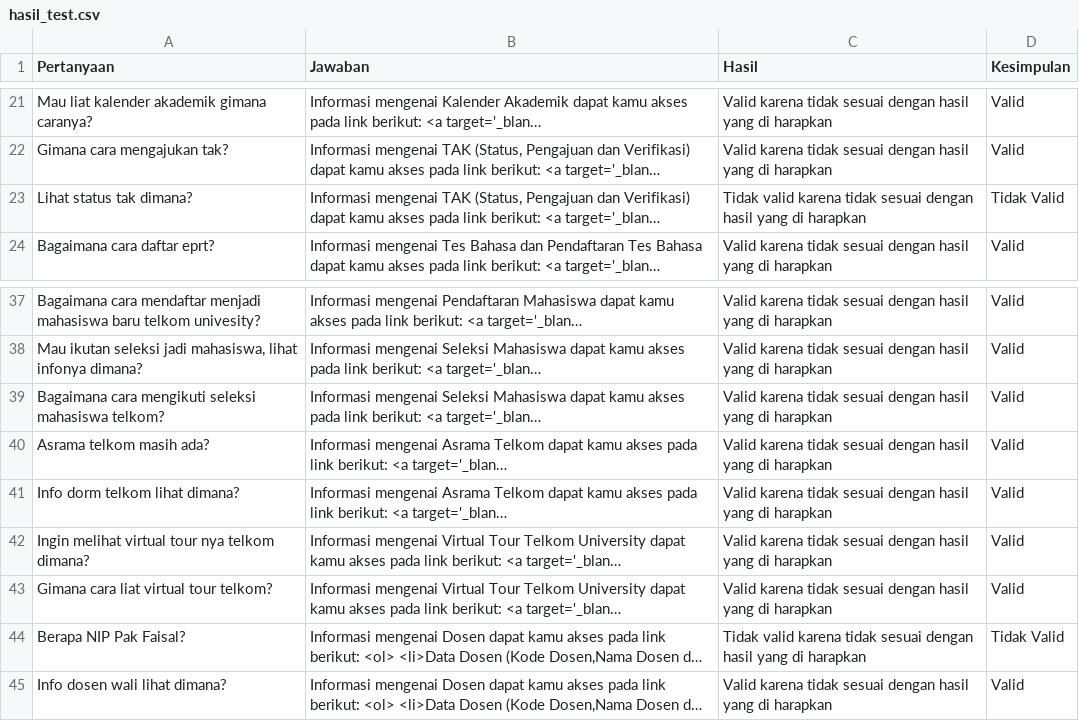
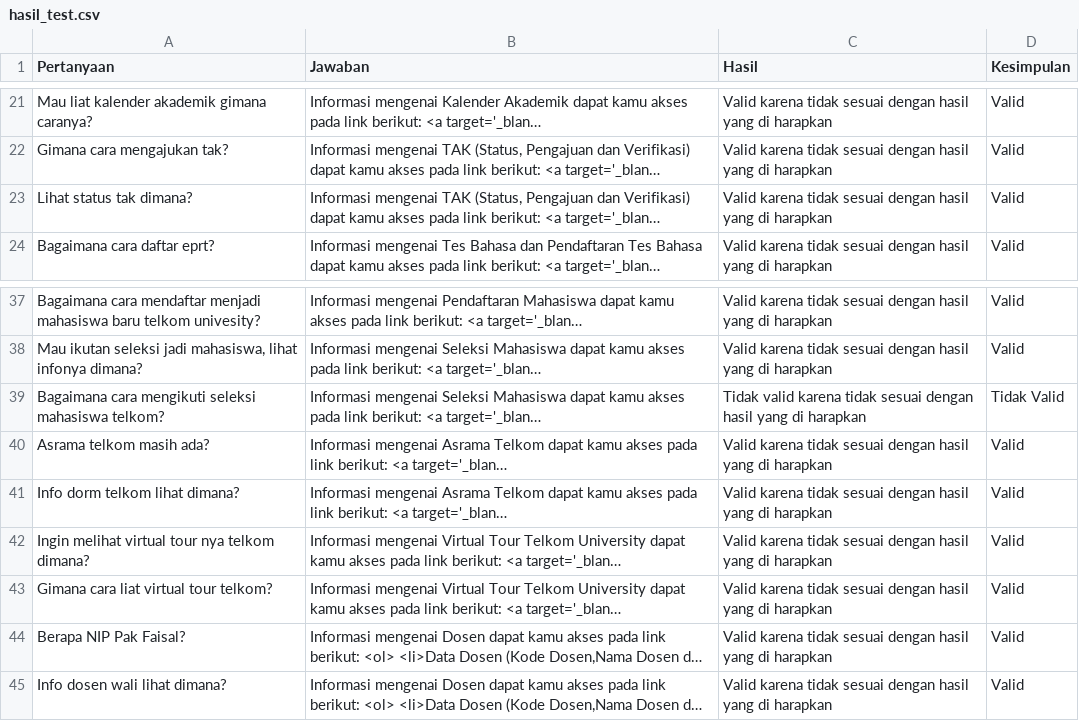
Before and after one commit to alifyahkm/chatbot-python, a CSV file: hasil_test.csv, drawn as a sheet; only a part is shown, gaps mark what is left out; long unchanged cells end in …; the diff names each change by its address in the sheet, - before the commit and + after, or states it on an @@ line.

```diff
--- a/hasil_test.csv
+++ b/hasil_test.csv
-C23 (Hasil): Tidak valid karena tidak…
+C23 (Hasil): Valid karena tidak…
-D23 (Kesimpulan): Tidak Valid
+D23 (Kesimpulan): Valid
-C39 (Hasil): Valid karena tidak…
+C39 (Hasil): Tidak valid karena tidak…
-D39 (Kesimpulan): Valid
+D39 (Kesimpulan): Tidak Valid
-C44 (Hasil): Tidak valid karena tidak…
+C44 (Hasil): Valid karena tidak…
-D44 (Kesimpulan): Tidak Valid
+D44 (Kesimpulan): Valid
```
Also changed, not shown: 1 other file.
